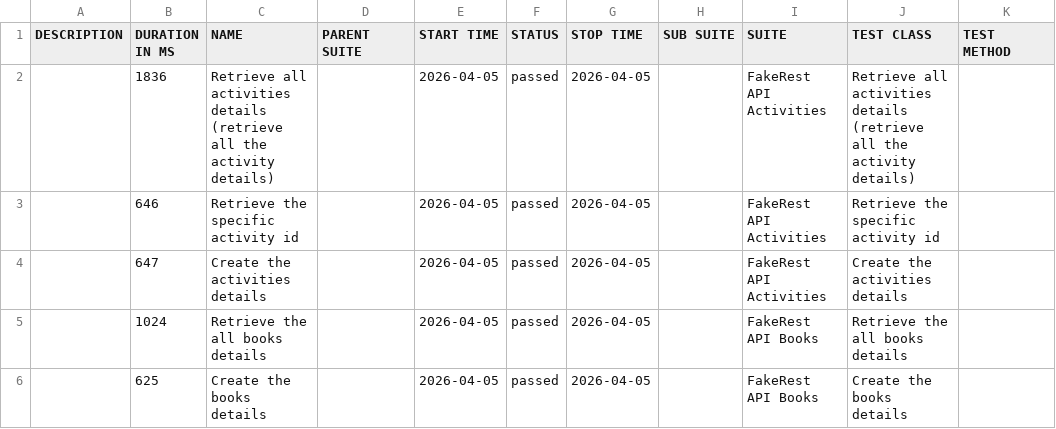
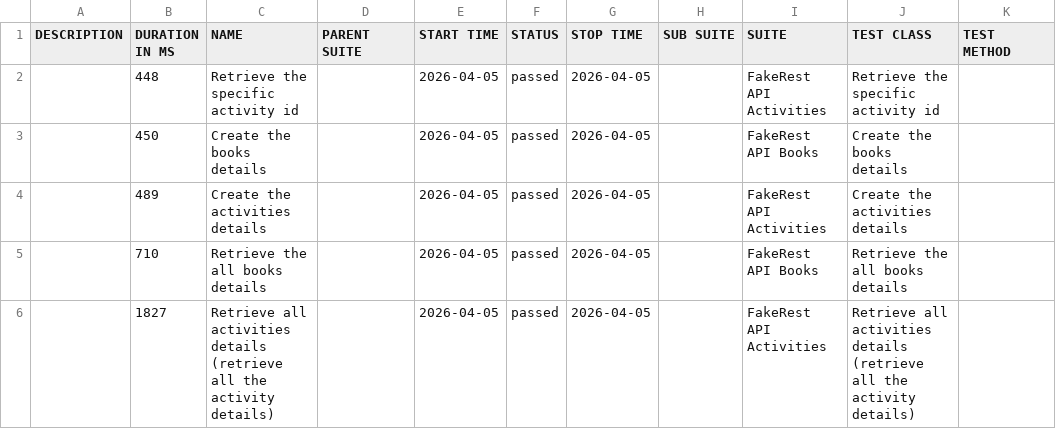
Before and after one commit to BalajiRamudu/API_Testing_Practice, a CSV file: data/suites.csv, drawn as a sheet.

```diff
--- a/data/suites.csv
+++ b/data/suites.csv
@@ -1,6 +1,6 @@
 "DESCRIPTION","DURATION IN MS","NAME","PARENT SUITE","START TIME","STATUS","STOP TIME","SUB SUITE","SUITE","TEST CLASS","TEST METHOD"
-"","1836","Retrieve all activities details (retrieve all the activity details)","","2026-04-05","passed","2026-04-05","","FakeRest API Activities","Retrieve all activities details (retrieve all the activity details)",""
-"","646","Retrieve the specific activity id","","2026-04-05","passed","2026-04-05","","FakeRest API Activities","Retrieve the specific activity id",""
-"","647","Create the activities details","","2026-04-05","passed","2026-04-05","","FakeRest API Activities","Create the activities details",""
-"","1024","Retrieve the all books details","","2026-04-05","passed","2026-04-05","","FakeRest API Books","Retrieve the all books details",""
-"","625","Create the books details","","2026-04-05","passed","2026-04-05","","FakeRest API Books","Create the books details",""
+"","448","Retrieve the specific activity id","","2026-04-05","passed","2026-04-05","","FakeRest API Activities","Retrieve the specific activity id",""
+"","450","Create the books details","","2026-04-05","passed","2026-04-05","","FakeRest API Books","Create the books details",""
+"","489","Create the activities details","","2026-04-05","passed","2026-04-05","","FakeRest API Activities","Create the activities details",""
+"","710","Retrieve the all books details","","2026-04-05","passed","2026-04-05","","FakeRest API Books","Retrieve the all books details",""
+"","1827","Retrieve all activities details (retrieve all the activity details)","","2026-04-05","passed","2026-04-05","","FakeRest API Activities","Retrieve all activities details (retrieve all the activity details)",""
```
Also changed, not shown: data/behaviors.csv, 24 other files.
